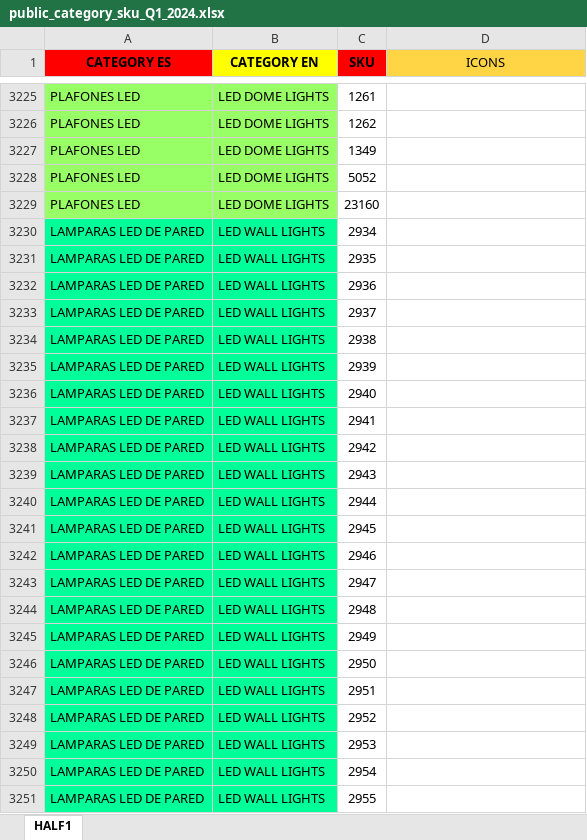
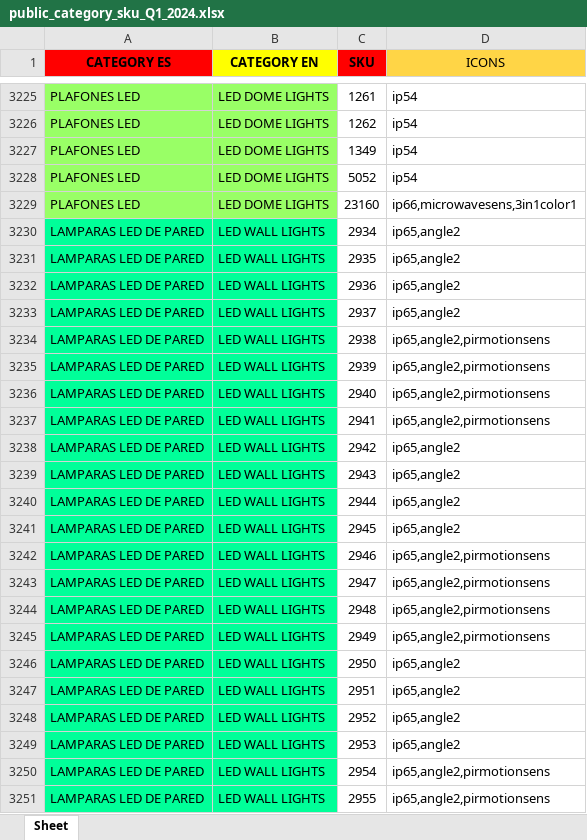
Before and after one commit to djxmeel/optima-scrapper, an Excel workbook: data/common/excel/public_category_sku_Q1_2024.xlsx, sheet Sheet, drawn as a sheet; only a part is shown, gaps mark what is left out; values as stored, in another font and other column widths than the file's, no borders; the diff covers the shown part only; the diff names each change by its address in the sheet, - before the commit and + after, or states it on an @@ line.

```diff
--- a/data/common/excel/public_category_sku_Q1_2024.xlsx (sheet Sheet)
+++ b/data/common/excel/public_category_sku_Q1_2024.xlsx (sheet Sheet)
-sheet tab: HALF1
+sheet tab: Sheet
-D3225:D3228 (ICONS): (empty)
+D3225:D3228 (ICONS): ip54
-D3229 (ICONS): (empty)
+D3229 (ICONS): ip66,microwavesens,3in1color1
-D3230:D3233 (ICONS): (empty)
+D3230:D3233 (ICONS): ip65,angle2
-D3234:D3237 (ICONS): (empty)
+D3234:D3237 (ICONS): ip65,angle2,pirmotionsens
-D3238:D3241 (ICONS): (empty)
+D3238:D3241 (ICONS): ip65,angle2
-D3242:D3245 (ICONS): (empty)
+D3242:D3245 (ICONS): ip65,angle2,pirmotionsens
-D3246:D3249 (ICONS): (empty)
+D3246:D3249 (ICONS): ip65,angle2
-D3250:D3251 (ICONS): (empty)
+D3250:D3251 (ICONS): ip65,angle2,pirmotionsens
```
Also changed, not shown: 680 edited cells elsewhere in this sheet, 1 other file.
